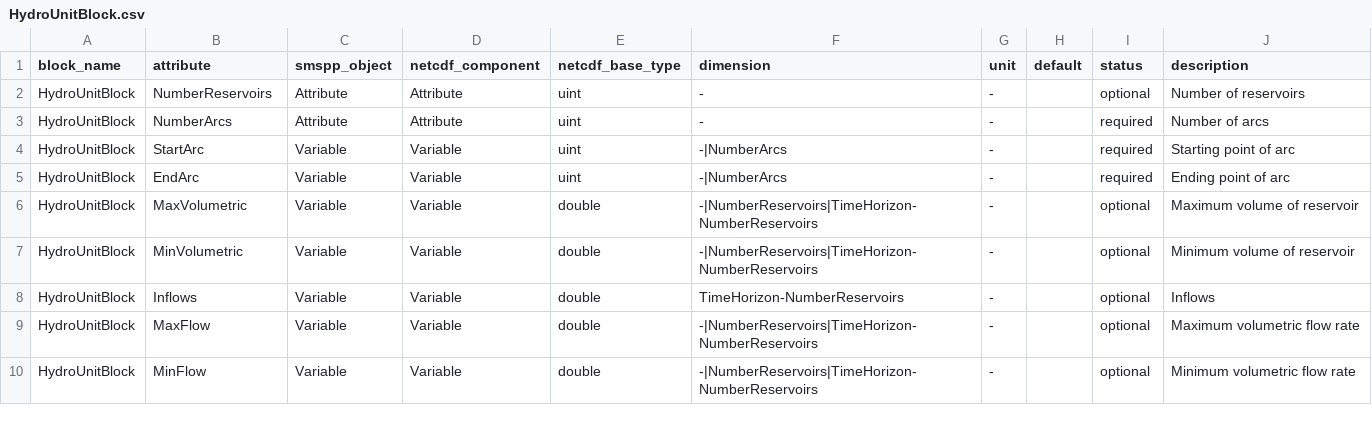
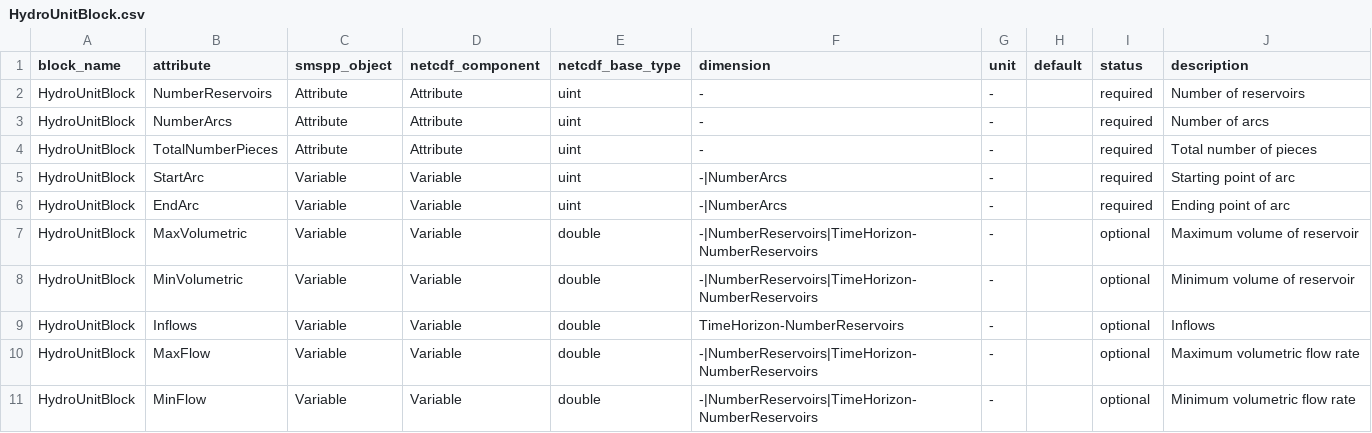
Before and after one commit to SPSUnipi/pySMSpp, a CSV file: pysmspp/data/blocks/HydroUnitBlock.csv, drawn as a sheet; only a part is shown.

Commit message:
Refine add blocks to csv

```diff
--- a/pysmspp/data/blocks/HydroUnitBlock.csv
+++ b/pysmspp/data/blocks/HydroUnitBlock.csv
@@ -1,4 +1,5 @@
 block_name,attribute,smspp_object,netcdf_component,netcdf_base_type,dimension,unit,default,status,description
-HydroUnitBlock,NumberReservoirs,Attribute,Attribute,uint,-,-,,optional,Number of reservoirs
+HydroUnitBlock,NumberReservoirs,Attribute,Attribute,uint,-,-,,required,Number of reservoirs
 HydroUnitBlock,NumberArcs,Attribute,Attribute,uint,-,-,,required,Number of arcs
+HydroUnitBlock,TotalNumberPieces,Attribute,Attribute,uint,-,-,,required,Total number of pieces
 HydroUnitBlock,StartArc,Variable,Variable,uint,-|NumberArcs,-,,required,Starting point of arc
```
